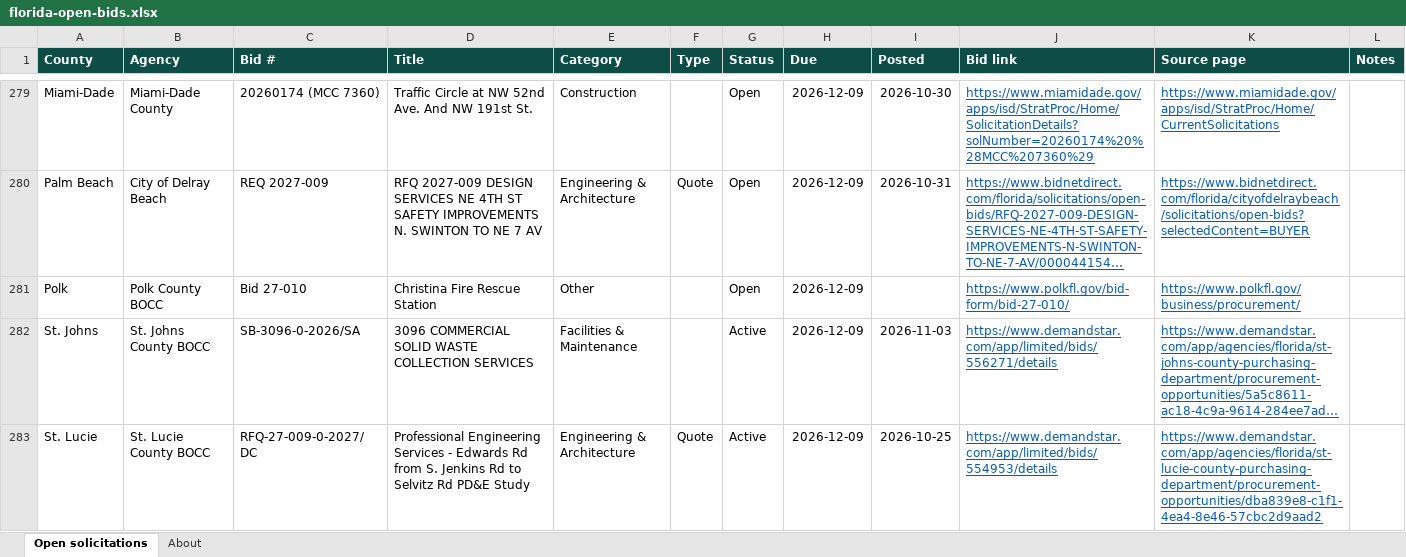
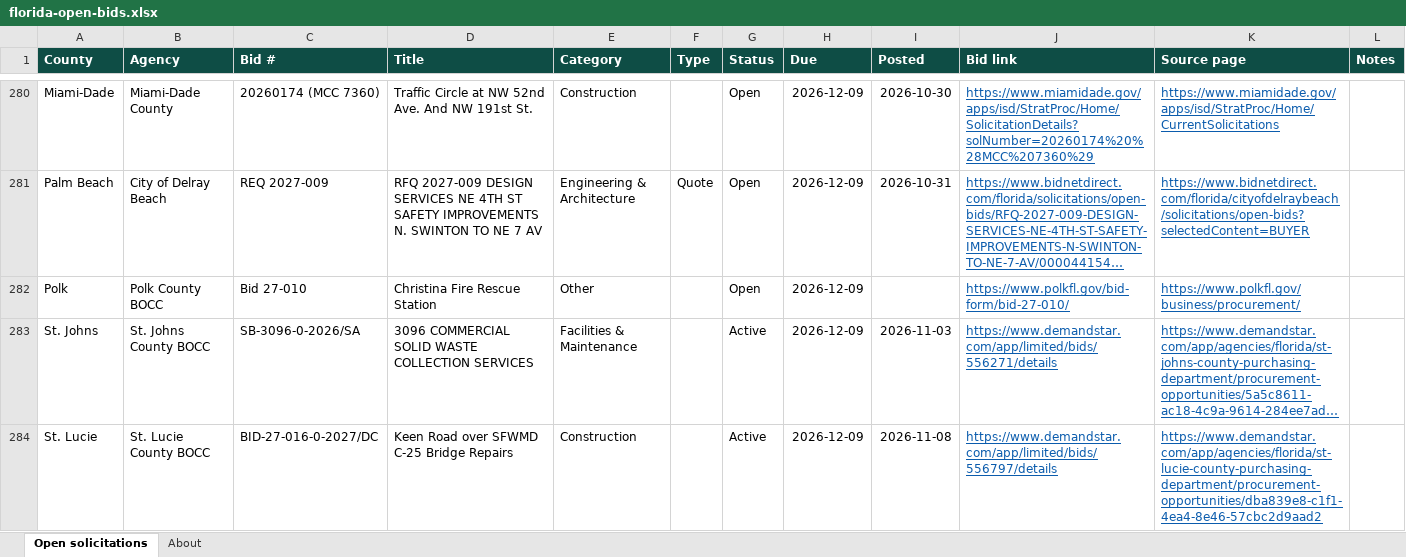
Before and after one commit to dianarodos/floridabids, an Excel workbook: site/data/florida-open-bids.xlsx, sheet Open solicitations, drawn as a sheet; only a part is shown, gaps mark what is left out; the shorter side is filled out with more unchanged rows; long unchanged cells end in …; values as stored, in another font and other column widths than the file's, no borders; the diff covers the shown part only; the diff names each change by its address in the sheet, - before the commit and + after, or states it on an @@ line.

```diff
--- a/site/data/florida-open-bids.xlsx (sheet Open solicitations)
+++ b/site/data/florida-open-bids.xlsx (sheet Open solicitations)
+row 284: St. Lucie | St. Lucie County BOCC | BID-27-016-0-2027/DC | Keen Road over SFWMD C-25 Bridge Repairs | Construction |  | Active | 2026-12-09 | 2026-11-08 | https://www.demandstar.com/app/limited/bids/556797/details | https://www.demandstar.com/app/agencies/florida/st-lucie-county-purchasing-department/procurement-opportunities/dba839e8-c1f1-4ea4-8e46-57cbc2d9aad2
```
Also changed, not shown: 5 added rows elsewhere in this sheet, sheet About, 4 other files.
